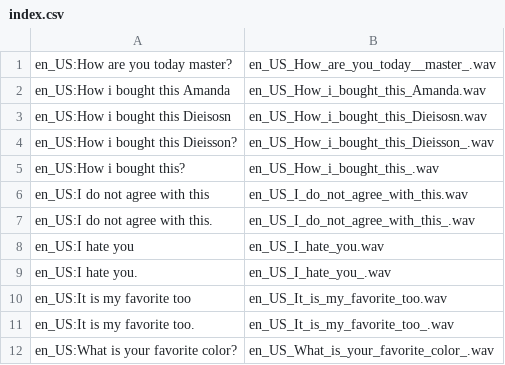
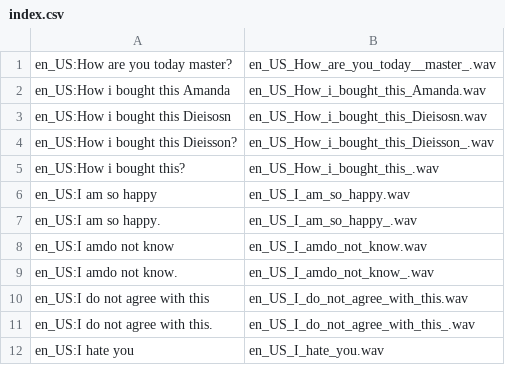
Before and after one commit to UtBot-UTFPR/voztts, a CSV file: data/marytts_cache/index.csv, drawn as a sheet; only a part is shown; the shorter side is filled out with more unchanged rows; the diff names each change by its address in the sheet, - before the commit and + after, or states it on an @@ line.

```diff
--- a/data/marytts_cache/index.csv
+++ b/data/marytts_cache/index.csv
+row 6: en_US:I am so happy | en_US_I_am_so_happy.wav
+row 7: en_US:I am so happy. | en_US_I_am_so_happy_.wav
+row 8: en_US:I amdo not know | en_US_I_amdo_not_know.wav
+row 9: en_US:I amdo not know. | en_US_I_amdo_not_know_.wav
```
Also changed, not shown: 8 other files.
